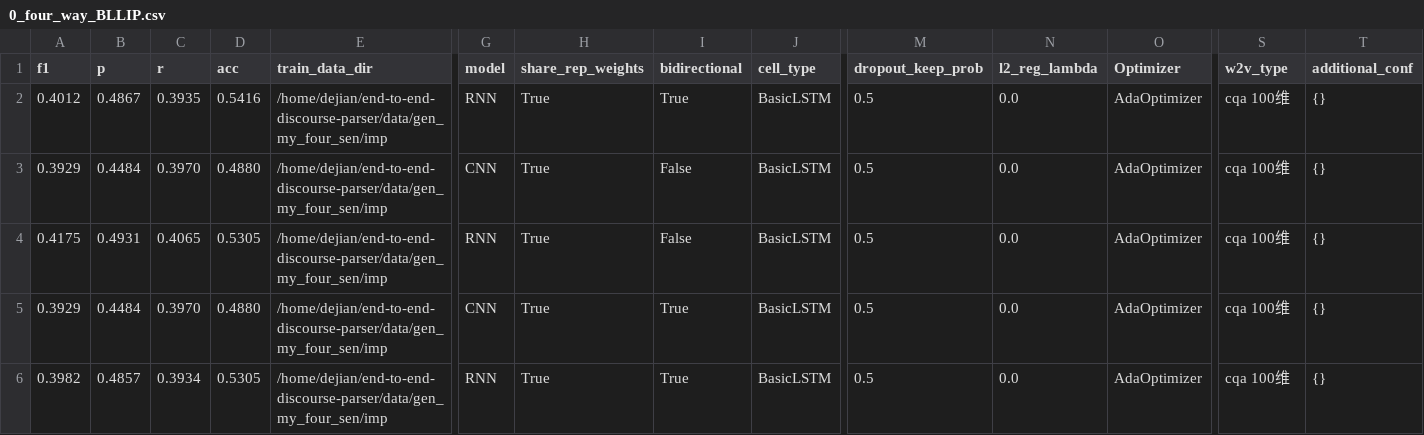
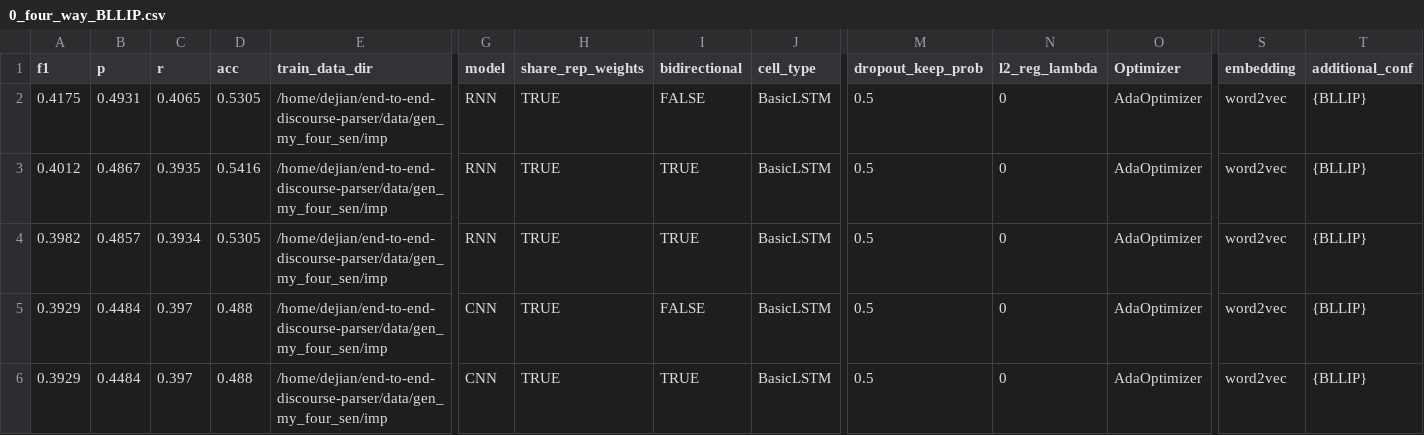
Before and after one commit to lidejian/end-to-end-discourse-parser, a CSV file: record/0_four_way_BLLIP.csv, drawn as a sheet; only a part is shown, gaps mark what is left out; removed rows and columns are numbered as before the commit, all else as after; rows hold the shown columns only; the diff names each change by its address in the sheet, - before the commit and + after, or states it on an @@ line.

```diff
--- a/record/0_four_way_BLLIP.csv
+++ b/record/0_four_way_BLLIP.csv
-S1: w2v_type
+S1: embedding
+row 2: 0.4175 | 0.4931 | 0.4065 | 0.5305 | /home/dejian/end-to-end-discourse-parser/data/gen_my_four_sen/imp | RNN | TRUE | FALSE | BasicLSTM | 0.5 | 0 | AdaOptimizer | word2vec | {BLLIP}
-H3 (share_rep_weights): True
+H3 (share_rep_weights): TRUE
-I3 (bidirectional): True
+I3 (bidirectional): TRUE
-N3 (l2_reg_lambda): 0.0
+N3 (l2_reg_lambda): 0
-S3 (embedding): cqa 100维
+S3 (embedding): word2vec
-T3 (additional_conf): {}
+T3 (additional_conf): {BLLIP}
+row 4: 0.3982 | 0.4857 | 0.3934 | 0.5305 | /home/dejian/end-to-end-discourse-parser/data/gen_my_four_sen/imp | RNN | TRUE | TRUE | BasicLSTM | 0.5 | 0 | AdaOptimizer | word2vec | {BLLIP}
-C5 (r): 0.3970
+C5 (r): 0.397
-D5 (acc): 0.4880
+D5 (acc): 0.488
-H5 (share_rep_weights): True
+H5 (share_rep_weights): TRUE
-I5 (bidirectional): False
+I5 (bidirectional): FALSE
-N5 (l2_reg_lambda): 0.0
+N5 (l2_reg_lambda): 0
-S5 (embedding): cqa 100维
+S5 (embedding): word2vec
-T5 (additional_conf): {}
+T5 (additional_conf): {BLLIP}
-row 4: 0.4175 | 0.4931 | 0.4065 | 0.5305 | /home/dejian/end-to-end-discourse-parser/data/gen_my_four_sen/imp | RNN | True | False | BasicLSTM | 0.5 | 0.0 | AdaOptimizer | cqa 100维 | {}
-C6 (r): 0.3970
+C6 (r): 0.397
-D6 (acc): 0.4880
+D6 (acc): 0.488
-H6 (share_rep_weights): True
+H6 (share_rep_weights): TRUE
-I6 (bidirectional): True
+I6 (bidirectional): TRUE
-N6 (l2_reg_lambda): 0.0
+N6 (l2_reg_lambda): 0
-S6 (embedding): cqa 100维
+S6 (embedding): word2vec
-T6 (additional_conf): {}
+T6 (additional_conf): {BLLIP}
-row 6: 0.3982 | 0.4857 | 0.3934 | 0.5305 | /home/dejian/end-to-end-discourse-parser/data/gen_my_four_sen/imp | RNN | True | True | BasicLSTM | 0.5 | 0.0 | AdaOptimizer | cqa 100维 | {}
```
Also changed, not shown: record/1_four_way_Glove_hiddenSize.csv, 41 other files.
